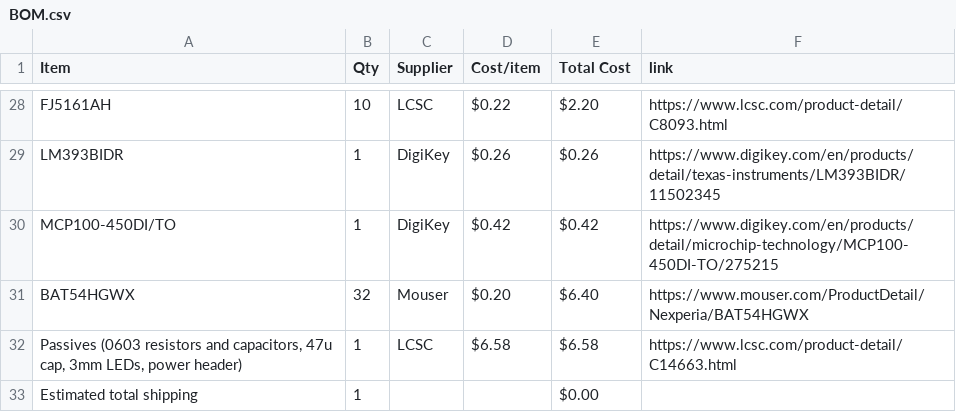
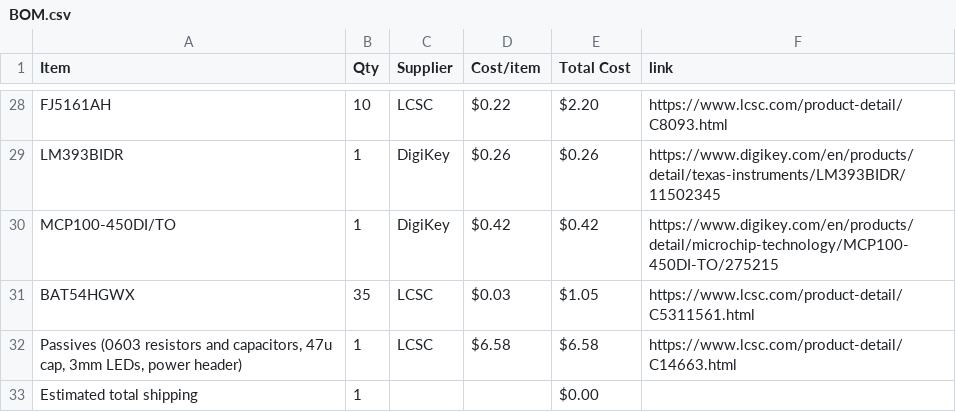
Before and after one commit to EwoudVV/calculator, a CSV file: BOM.csv, drawn as a sheet; only a part is shown, gaps mark what is left out.

Commit message:
Sync Calculator from Half Life

```diff
--- a/BOM.csv
+++ b/BOM.csv
@@ -30,3 +30,3 @@ LM393BIDR,1,DigiKey,$0.26,$0.26,https://www.digikey.com/en/products/detail/texas
 MCP100-450DI/TO,1,DigiKey,$0.42,$0.42,https://www.digikey.com/en/products/detail/microchip-technology/MCP100-450DI-TO/275215
-BAT54HGWX,32,Mouser,$0.20,$6.40,https://www.mouser.com/ProductDetail/Nexperia/BAT54HGWX
+BAT54HGWX,35,LCSC,$0.03,$1.05,https://www.lcsc.com/product-detail/C5311561.html
 "Passives (0603 resistors and capacitors, 47u cap, 3mm LEDs, power header)",1,LCSC,$6.58,$6.58,https://www.lcsc.com/product-detail/C14663.html
```
